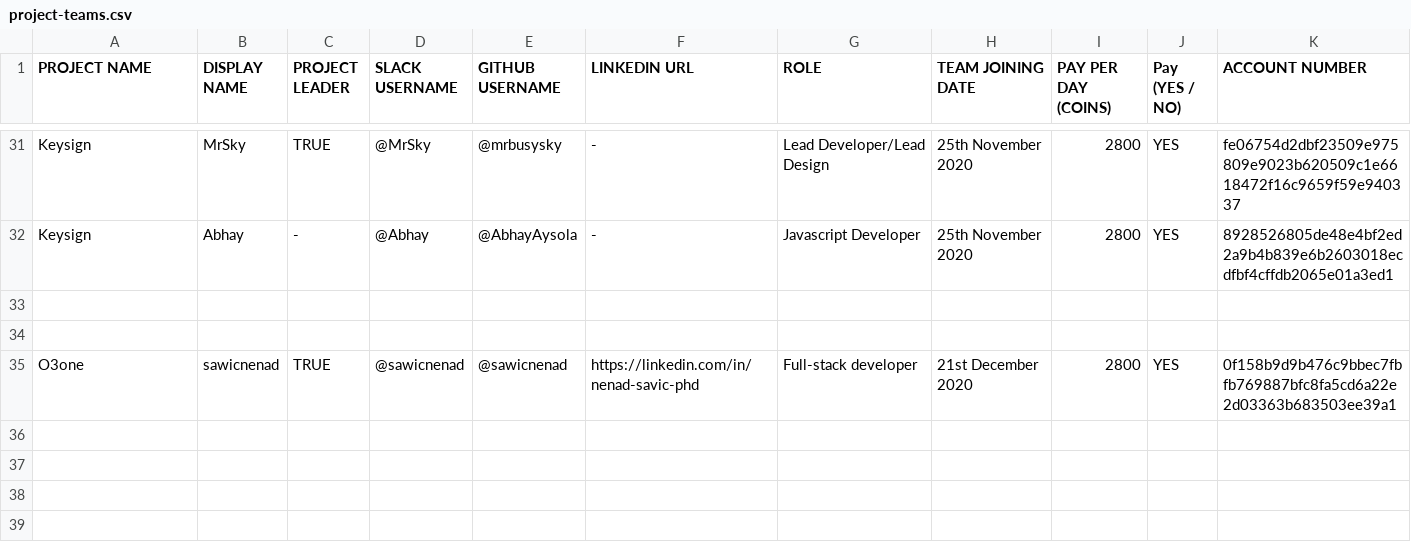
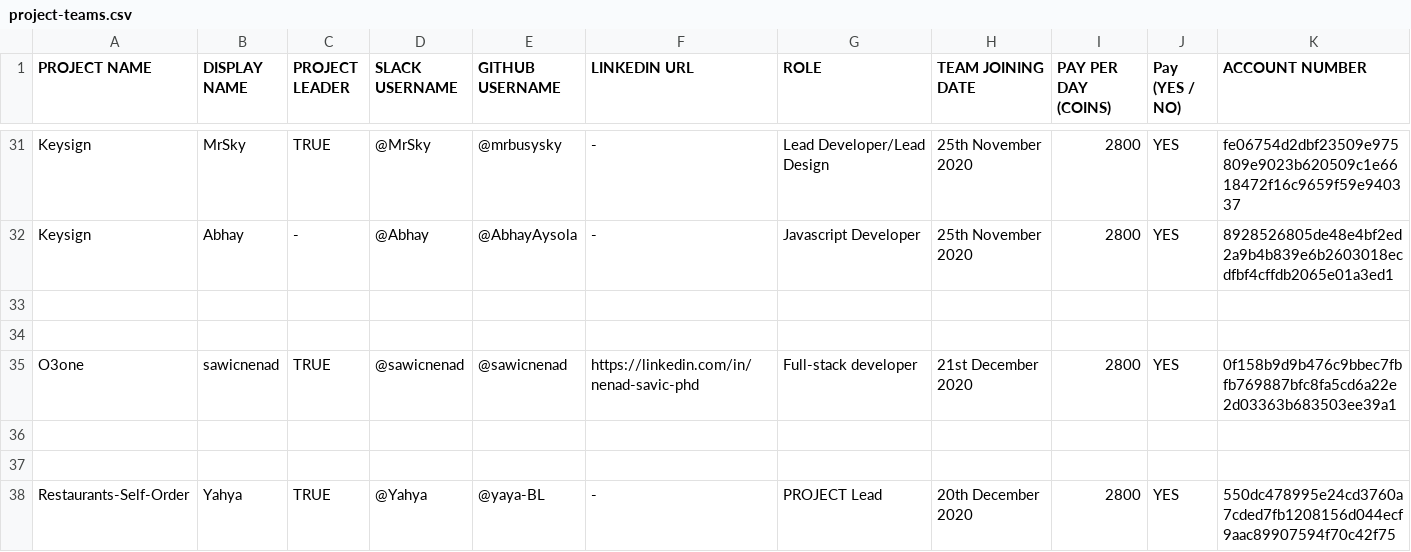
Before and after one commit to thenewboston-blockchain/Projects, a CSV file: CSVs/project-teams.csv, drawn as a sheet; only a part is shown, gaps mark what is left out; the diff names each change by its address in the sheet, - before the commit and + after, or states it on an @@ line.

Commit message:
Update project-teams.csv

```diff
--- a/CSVs/project-teams.csv
+++ b/CSVs/project-teams.csv
+row 36: (empty)
+row 37: (empty)
+row 38: Restaurants-Self-Order | Yahya | TRUE | @Yahya | @yaya-BL | - | PROJECT Lead | 20th December 2020 | 2800 | YES | 550dc478995e24cd3760a7cded7fb1208156d044ecf9aac89907594f70c42f75
```
